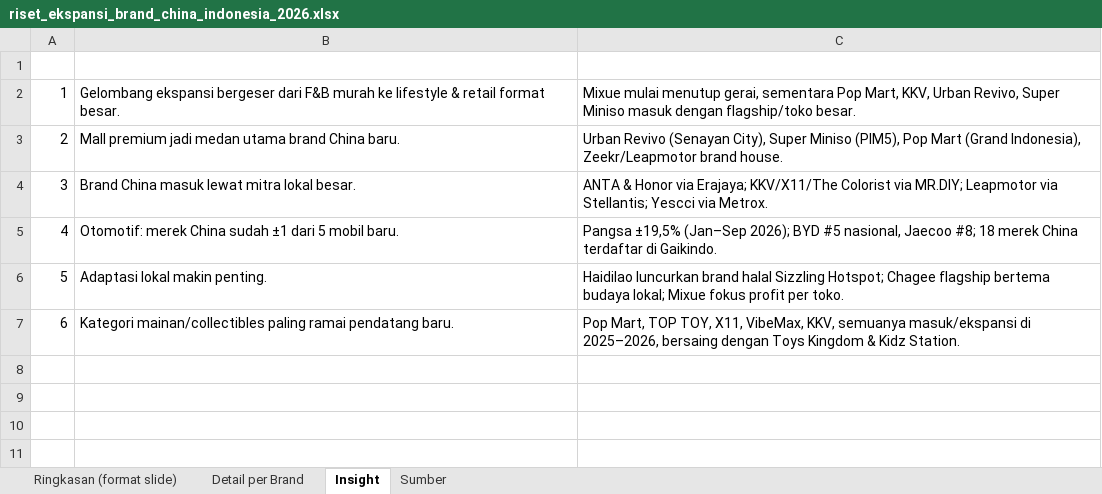
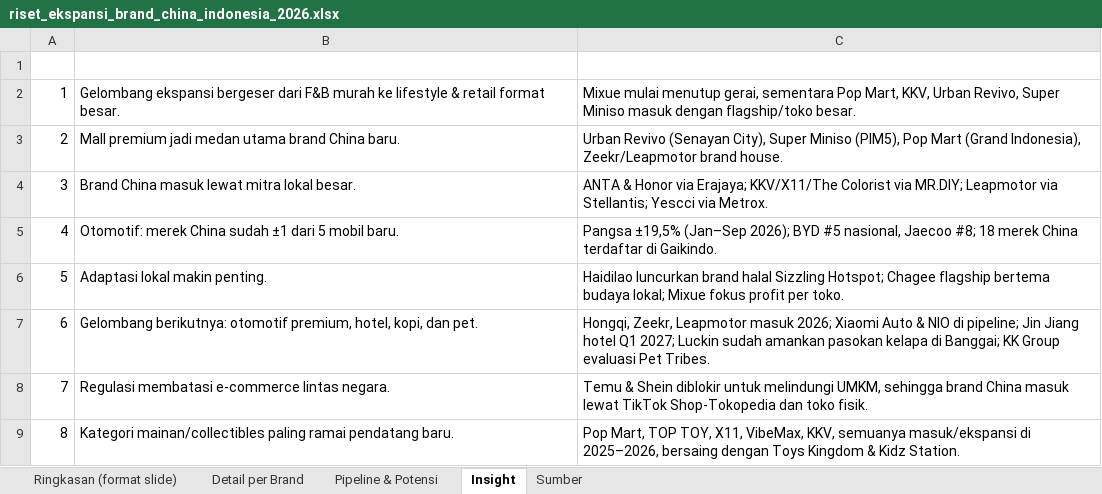
Before and after one commit to satebabicuy01-code/Deep-Research-skills, an Excel workbook: research/riset_ekspansi_brand_china_indonesia_2026.xlsx, sheet Insight, drawn as a sheet; values as stored, in another font and other column widths than the file's, no borders; addresses are those after the commit; the diff names each change by its address in the sheet, - before the commit and + after, or states it on an @@ line.

```diff
--- a/research/riset_ekspansi_brand_china_indonesia_2026.xlsx (sheet Insight)
+++ b/research/riset_ekspansi_brand_china_indonesia_2026.xlsx (sheet Insight)
+sheet tab: Pipeline & Potensi
+row 7: 6 | Gelombang berikutnya: otomotif premium, hotel, kopi, dan pet. | Hongqi, Zeekr, Leapmotor masuk 2026; Xiaomi Auto & NIO di pipeline; Jin Jiang hotel Q1 2027; Luckin sudah amankan pasokan kelapa di Banggai; KK Group evaluasi Pet Tribes.
+row 8: 7 | Regulasi membatasi e-commerce lintas negara. | Temu & Shein diblokir untuk melindungi UMKM, sehingga brand China masuk lewat TikTok Shop-Tokopedia dan toko fisik.
@@ column A (No) renumbered from row 9 down @@
```
Also changed, not shown: sheet Detail per Brand, sheet Sumber, sheet Ringkasan (format slide).
